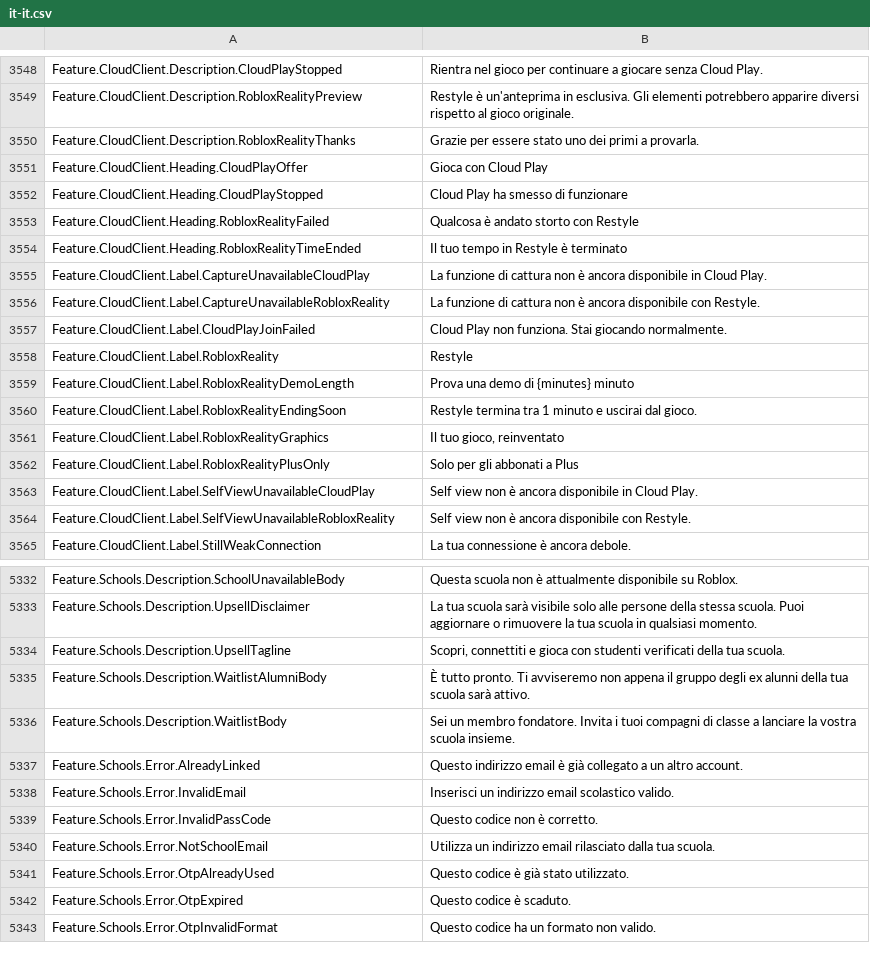
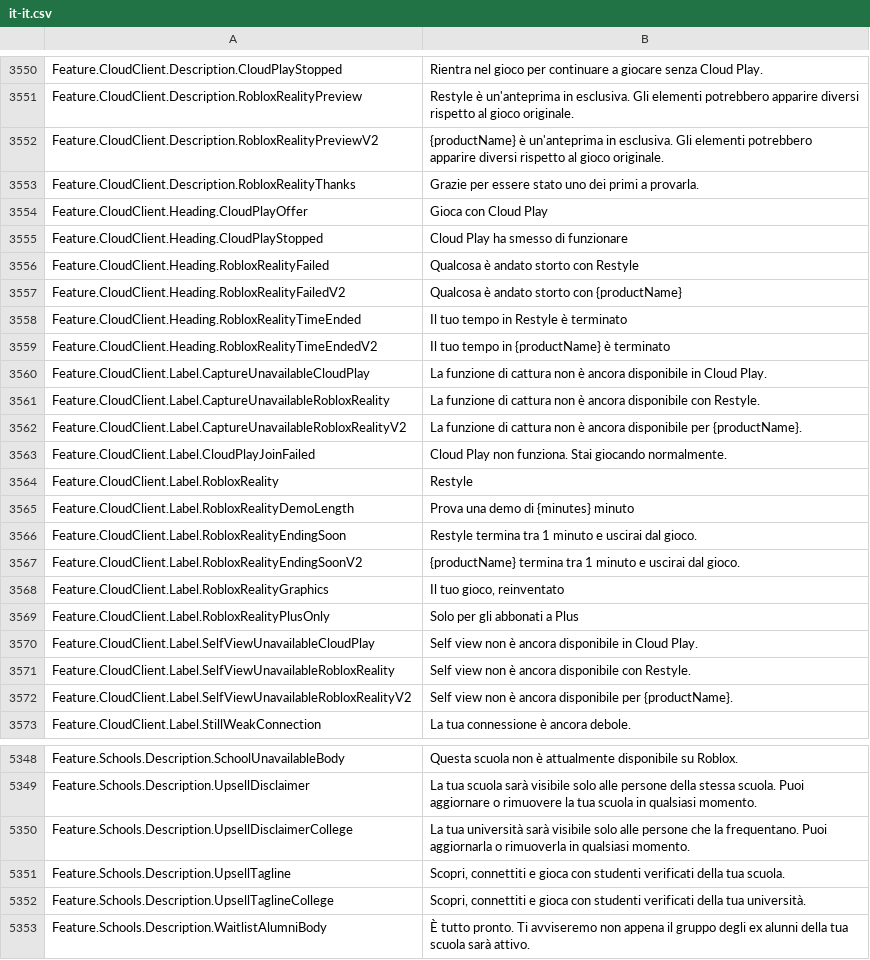
Before and after one commit to EliCauvert/Roblox-Datamining, a CSV file: UniversalApp/Locales/Common/it-it.csv, drawn as a sheet; only a part is shown, gaps mark what is left out; the shorter side is filled out with more unchanged rows; the diff covers the shown part only.

```diff
--- a/UniversalApp/Locales/Common/it-it.csv
+++ b/UniversalApp/Locales/Common/it-it.csv
@@ -3580,2 +3582,3 @@ Feature.CloudClient.Description.CloudPlayStopped,Rientra nel gioco per continuar
 Feature.CloudClient.Description.RobloxRealityPreview,Restyle è un'anteprima in esclusiva. Gli elementi potrebbero apparire diversi rispetto al gioco originale.
+Feature.CloudClient.Description.RobloxRealityPreviewV2,{productName} è un'anteprima in esclusiva. Gli elementi potrebbero apparire diversi rispetto al gioco originale.
 Feature.CloudClient.Description.RobloxRealityThanks,Grazie per essere stato uno dei primi a provarla.
@@ -3584,5 +3587,8 @@ Feature.CloudClient.Heading.CloudPlayStopped,Cloud Play ha smesso di funzionare
 Feature.CloudClient.Heading.RobloxRealityFailed,Qualcosa è andato storto con Restyle
+Feature.CloudClient.Heading.RobloxRealityFailedV2,Qualcosa è andato storto con {productName}
 Feature.CloudClient.Heading.RobloxRealityTimeEnded,Il tuo tempo in Restyle è terminato
+Feature.CloudClient.Heading.RobloxRealityTimeEndedV2,Il tuo tempo in {productName} è terminato
 Feature.CloudClient.Label.CaptureUnavailableCloudPlay,La funzione di cattura non è ancora disponibile in Cloud Play.
 Feature.CloudClient.Label.CaptureUnavailableRobloxReality,La funzione di cattura non è ancora disponibile con Restyle.
+Feature.CloudClient.Label.CaptureUnavailableRobloxRealityV2,La funzione di cattura non è ancora disponibile per {productName}.
 Feature.CloudClient.Label.CloudPlayJoinFailed,Cloud Play non funziona. Stai giocando normalmente.
@@ -3591,2 +3597,3 @@ Feature.CloudClient.Label.RobloxRealityDemoLength,Prova una demo di {minutes} mi
 Feature.CloudClient.Label.RobloxRealityEndingSoon,Restyle termina tra 1 minuto e uscirai dal gioco.
+Feature.CloudClient.Label.RobloxRealityEndingSoonV2,{productName} termina tra 1 minuto e uscirai dal gioco.
 Feature.CloudClient.Label.RobloxRealityGraphics,"Il tuo gioco, reinventato"
@@ -3595,2 +3602,3 @@ Feature.CloudClient.Label.SelfViewUnavailableCloudPlay,Self view non è ancora d
 Feature.CloudClient.Label.SelfViewUnavailableRobloxReality,Self view non è ancora disponibile con Restyle.
+Feature.CloudClient.Label.SelfViewUnavailableRobloxRealityV2,Self view non è ancora disponibile per {productName}.
 Feature.CloudClient.Label.StillWeakConnection,La tua connessione è ancora debole.
@@ -5412,3 +5428,5 @@ Feature.Schools.Description.SchoolUnavailableBody,Questa scuola non è attualmen
 Feature.Schools.Description.UpsellDisclaimer,La tua scuola sarà visibile solo alle persone della stessa scuola. Puoi aggiornare o rimuovere la tua scuola in qualsiasi momento.
+Feature.Schools.Description.UpsellDisclaimerCollege,La tua università sarà visibile solo alle persone che la frequentano. Puoi aggiornarla o rimuoverla in qualsiasi momento.
 Feature.Schools.Description.UpsellTagline,"Scopri, connettiti e gioca con studenti verificati della tua scuola."
+Feature.Schools.Description.UpsellTaglineCollege,"Scopri, connettiti e gioca con studenti verificati della tua università."
 Feature.Schools.Description.WaitlistAlumniBody,È tutto pronto. Ti avviseremo non appena il gruppo degli ex alunni della tua scuola sarà attivo.
```
Also changed, not shown: 14 added rows and 6 edited cells elsewhere in this file, UniversalApp/Locales/Common/de-de.csv, UniversalApp/Locales/Common/fr-fr.csv, 20 other files.
